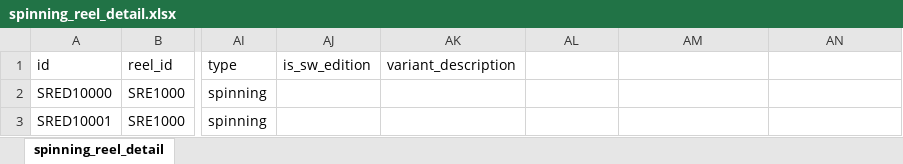
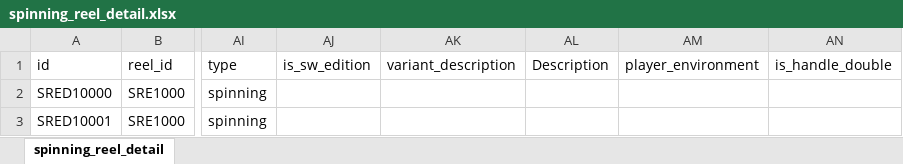
Before and after one commit to Dmaozhua/GearSage, an Excel workbook: GearSage-client/rate/excel/spinning_reel_detail.xlsx, sheet spinning_reel_detail, drawn as a sheet; only a part is shown, gaps mark what is left out; values as stored, in another font and other column widths than the file's, no borders; the diff names each change by its address in the sheet, - before the commit and + after, or states it on an @@ line.

```diff
--- a/GearSage-client/rate/excel/spinning_reel_detail.xlsx (sheet spinning_reel_detail)
+++ b/GearSage-client/rate/excel/spinning_reel_detail.xlsx (sheet spinning_reel_detail)
-AL1: (empty)
+AL1: Description
-AM1: (empty)
+AM1: player_environment
-AN1: (empty)
+AN1: is_handle_double
```
Also changed, not shown: GearSage-client/rate/excel/baitcasting_reel_detail.xlsx, GearSage-client/rate/excel/reel.xlsx.
